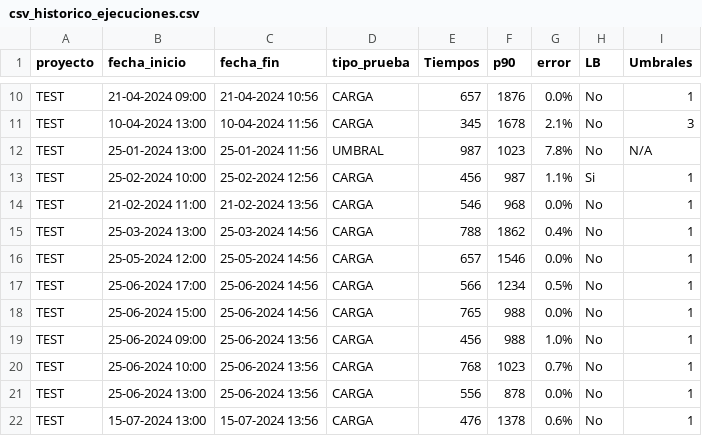
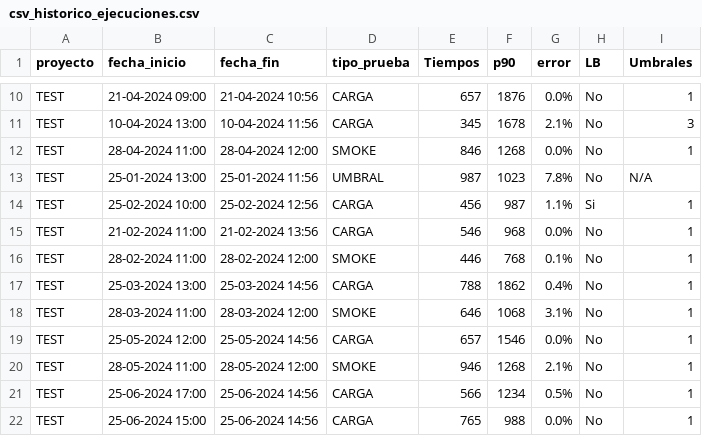
Before and after one commit to gongarciam/test, a CSV file: historico/csv_historico_ejecuciones.csv, drawn as a sheet; only a part is shown, gaps mark what is left out; the shorter side is filled out with more unchanged rows; the diff covers the shown part only.

```diff
--- a/historico/csv_historico_ejecuciones.csv
+++ b/historico/csv_historico_ejecuciones.csv
@@ -11,2 +11,3 @@ TEST,21-04-2024 09:00,21-04-2024 10:56,CARGA,657,1876,0.0%,No,1
 TEST,10-04-2024 13:00,10-04-2024 11:56,CARGA,345,1678,2.1%,No,3
+TEST,28-04-2024 11:00,28-04-2024 12:00,SMOKE,846,1268,0.0%,No,1
 TEST,25-01-2024 13:00,25-01-2024 11:56,UMBRAL,987,1023,7.8%,No,N/A
@@ -14,4 +15,7 @@ TEST,25-02-2024 10:00,25-02-2024 12:56,CARGA,456,987,1.1%,Si,1
 TEST,21-02-2024 11:00,21-02-2024 13:56,CARGA,546,968,0.0%,No,1
+TEST,28-02-2024 11:00,28-02-2024 12:00,SMOKE,446,768,0.1%,No,1
 TEST,25-03-2024 13:00,25-03-2024 14:56,CARGA,788,1862,0.4%,No,1
+TEST,28-03-2024 11:00,28-03-2024 12:00,SMOKE,646,1068,3.1%,No,1
 TEST,25-05-2024 12:00,25-05-2024 14:56,CARGA,657,1546,0.0%,No,1
+TEST,28-05-2024 11:00,28-05-2024 12:00,SMOKE,946,1268,2.1%,No,1
 TEST,25-06-2024 17:00,25-06-2024 14:56,CARGA,566,1234,0.5%,No,1
```
Also changed, not shown: 16 added rows elsewhere in this file.
